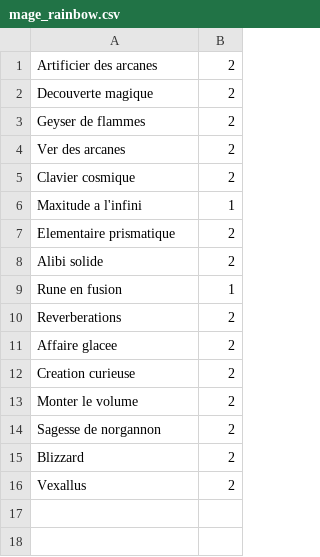
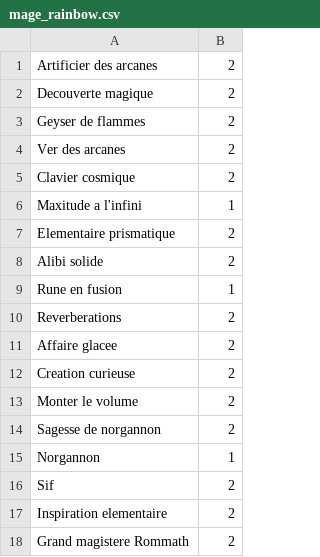
Before and after one commit to KamionBen/Frenchstone, a CSV file: decks/mage_rainbow.csv, drawn as a sheet.

Commit message:
Cartes Mage

```diff
--- a/decks/mage_rainbow.csv
+++ b/decks/mage_rainbow.csv
@@ -14,3 +14,5 @@ Monter le volume;2
 Sagesse de norgannon;2
-Blizzard;2
-Vexallus;2
+Norgannon;1
+Sif;2
+Inspiration elementaire;2
+Grand magistere Rommath;2
```
Also changed, not shown: decks/big_druid.csv, 4 other files.
